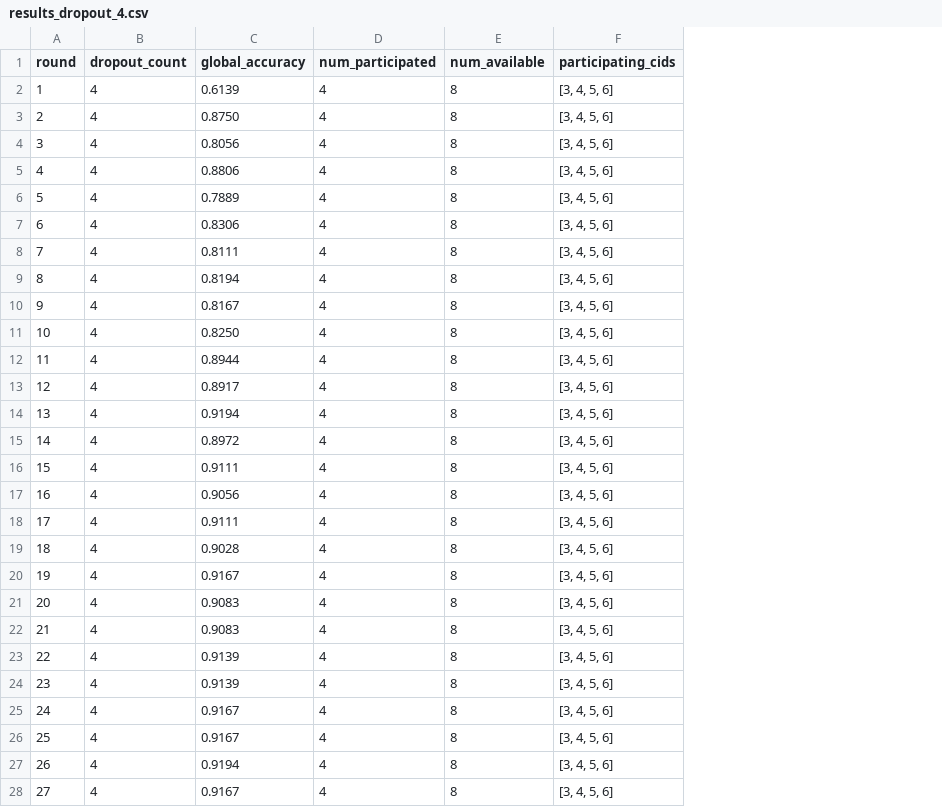
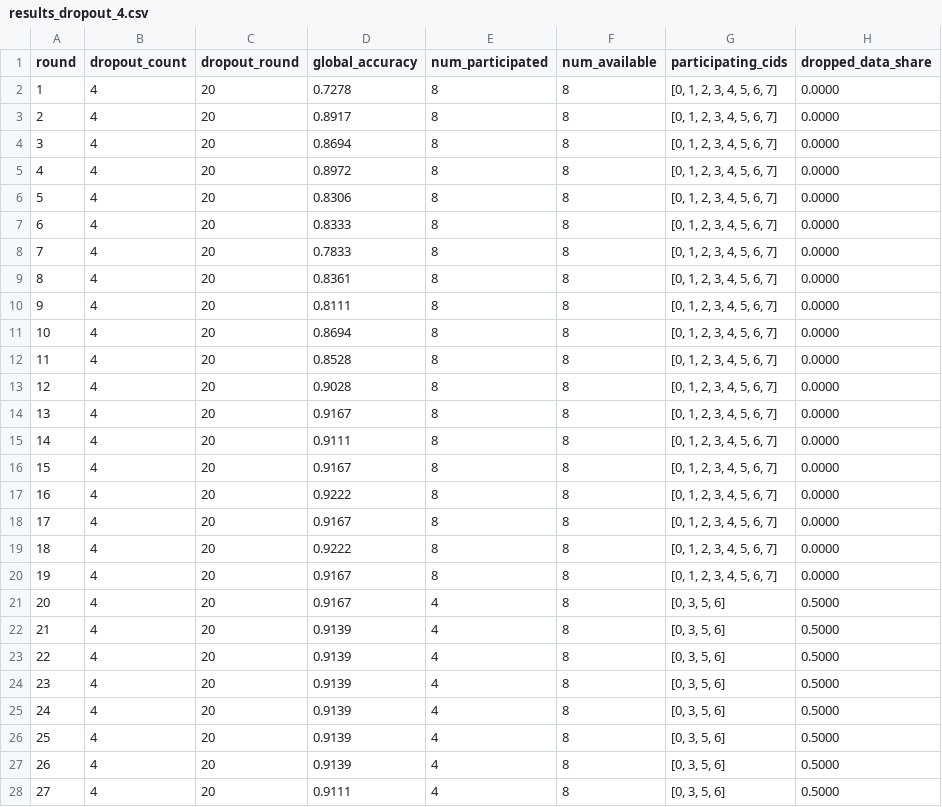
Before and after one commit to Sabrinaaddo07/federated-chi, a CSV file: results_dropout_4.csv, drawn as a sheet; only a part is shown; addresses are those after the commit; the diff covers the shown part only; the diff names each change by its address in the sheet, - before the commit and + after, or states it on an @@ line.

```diff
--- a/results_dropout_4.csv
+++ b/results_dropout_4.csv
+column C (dropout_round), rows 2-28: all 20
+column H (dropped_data_share), rows 2-28: 0.0000 | 0.0000 | 0.0000 | 0.0000 | 0.0000 | 0.0000 | 0.0000 | 0.0000 | 0.0000 | 0.0000 | 0.0000 | 0.0000 | 0.0000 | 0.0000 | 0.0000 | 0.0000 | 0.0000 | 0.0000 | 0.0000 | 0.5000 | 0.5000 | 0.5000 | 0.5000 | 0.5000 | 0.5000 | 0.5000 | 0.5000
-D2 (global_accuracy): 0.6139
+D2 (global_accuracy): 0.7278
-E2:E20 (num_participated): 4
+E2:E20 (num_participated): 8
-G2:G20 (participating_cids): [3, 4, 5, 6]
+G2:G20 (participating_cids): [0, 1, 2, 3, 4, 5, 6, 7]
-D3 (global_accuracy): 0.8750
+D3 (global_accuracy): 0.8917
-D4 (global_accuracy): 0.8056
+D4 (global_accuracy): 0.8694
-D5 (global_accuracy): 0.8806
+D5 (global_accuracy): 0.8972
-D6 (global_accuracy): 0.7889
+D6 (global_accuracy): 0.8306
-D7 (global_accuracy): 0.8306
+D7 (global_accuracy): 0.8333
-D8 (global_accuracy): 0.8111
+D8 (global_accuracy): 0.7833
-D9 (global_accuracy): 0.8194
+D9 (global_accuracy): 0.8361
-D10 (global_accuracy): 0.8167
+D10 (global_accuracy): 0.8111
-D11 (global_accuracy): 0.8250
+D11 (global_accuracy): 0.8694
-D12 (global_accuracy): 0.8944
+D12 (global_accuracy): 0.8528
-D13 (global_accuracy): 0.8917
+D13 (global_accuracy): 0.9028
-D14 (global_accuracy): 0.9194
+D14 (global_accuracy): 0.9167
-D15 (global_accuracy): 0.8972
+D15 (global_accuracy): 0.9111
-D16 (global_accuracy): 0.9111
+D16 (global_accuracy): 0.9167
-D17 (global_accuracy): 0.9056
+D17 (global_accuracy): 0.9222
-D18 (global_accuracy): 0.9111
+D18 (global_accuracy): 0.9167
-D19 (global_accuracy): 0.9028
+D19 (global_accuracy): 0.9222
-D21 (global_accuracy): 0.9083
+D21 (global_accuracy): 0.9167
-G21:G28 (participating_cids): [3, 4, 5, 6]
+G21:G28 (participating_cids): [0, 3, 5, 6]
-D22 (global_accuracy): 0.9083
+D22 (global_accuracy): 0.9139
-D25:D26 (global_accuracy): 0.9167
+D25:D26 (global_accuracy): 0.9139
-D27 (global_accuracy): 0.9194
+D27 (global_accuracy): 0.9139
-D28 (global_accuracy): 0.9167
+D28 (global_accuracy): 0.9111
```
Also changed, not shown: 26 edited cells elsewhere in this file, results_dropout_0.csv, results_dropout_2.csv, 5 other files.
